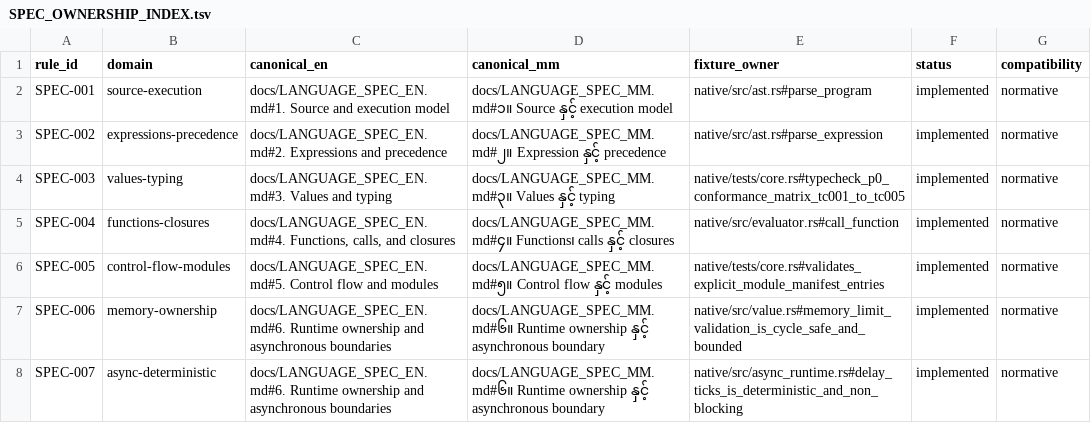
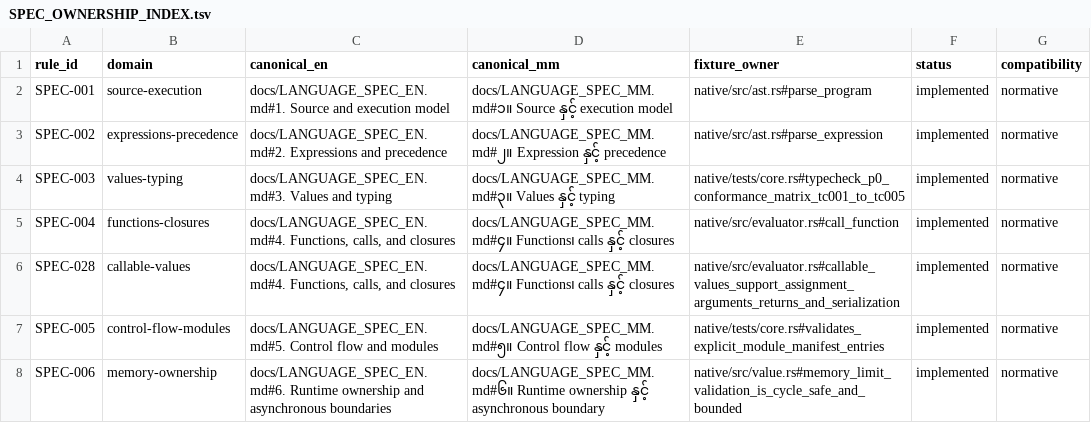
Before and after one commit to hidecard/zap, a TSV file: docs/SPEC_OWNERSHIP_INDEX.tsv, drawn as a sheet; only a part is shown; the shorter side is filled out with more unchanged rows; the diff names each change by its address in the sheet, - before the commit and + after, or states it on an @@ line.

Commit message:
Add first-class callable values

```diff
--- a/docs/SPEC_OWNERSHIP_INDEX.tsv
+++ b/docs/SPEC_OWNERSHIP_INDEX.tsv
+row 6: SPEC-028 | callable-values | docs/LANGUAGE_SPEC_EN.md#4. Functions, calls, and closures | docs/LANGUAGE_SPEC_MM.md#၄။ Functions၊ calls နှင့် closures | native/src/evaluator.rs#callable_values_support_assignment_arguments_returns_and_serialization | implemented | normative
```
Also changed, not shown: 15 other files.
